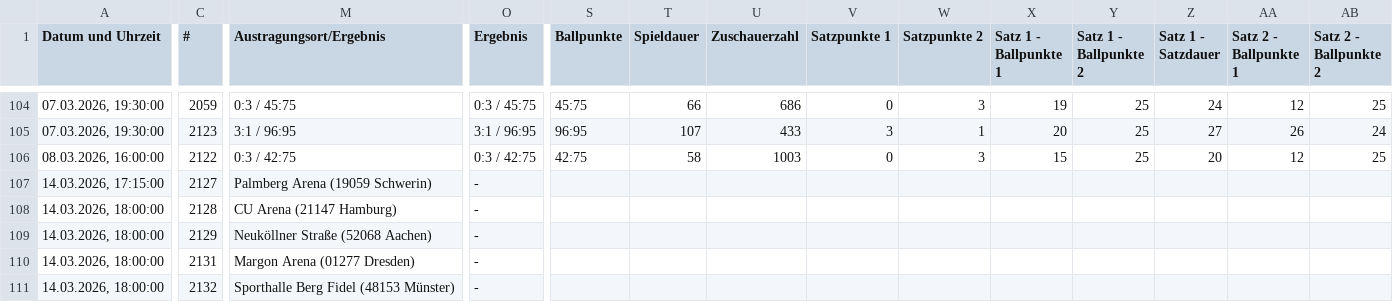
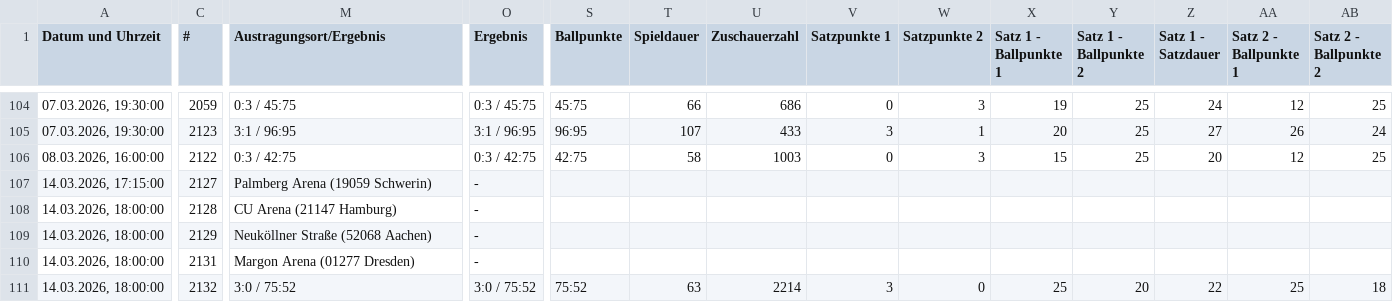
Before and after one commit to uscmuenster/USC-Spielplaene2526, a CSV file: csvdata/Spielplan_1._Bundesliga_Frauen.csv, drawn as a sheet; only a part is shown, gaps mark what is left out; the diff covers the shown part only; the diff names each change by its address in the sheet, - before the commit and + after, or states it on an @@ line.

```diff
--- a/csvdata/Spielplan_1._Bundesliga_Frauen.csv
+++ b/csvdata/Spielplan_1._Bundesliga_Frauen.csv
-M111 (Austragungsort/Ergebnis): Sporthalle Berg Fidel (48153 Münster)
+M111 (Austragungsort/Ergebnis): 3:0 / 75:52
-O111 (Ergebnis): -
+O111 (Ergebnis): 3:0 / 75:52
-S111 (Ballpunkte): (empty)
+S111 (Ballpunkte): 75:52
-T111 (Spieldauer): (empty)
+T111 (Spieldauer): 63
-U111 (Zuschauerzahl): (empty)
+U111 (Zuschauerzahl): 2214
-V111 (Satzpunkte 1): (empty)
+V111 (Satzpunkte 1): 3
-W111 (Satzpunkte 2): (empty)
+W111 (Satzpunkte 2): 0
-X111 (Satz 1 - Ballpunkte 1): (empty)
+X111 (Satz 1 - Ballpunkte 1): 25
-Y111 (Satz 1 - Ballpunkte 2): (empty)
+Y111 (Satz 1 - Ballpunkte 2): 20
-Z111 (Satz 1 - Satzdauer): (empty)
+Z111 (Satz 1 - Satzdauer): 22
-AA111 (Satz 2 - Ballpunkte 1): (empty)
+AA111 (Satz 2 - Ballpunkte 1): 25
-AB111 (Satz 2 - Ballpunkte 2): (empty)
+AB111 (Satz 2 - Ballpunkte 2): 18
```
Also changed, not shown: 4 edited cells elsewhere in this file.
